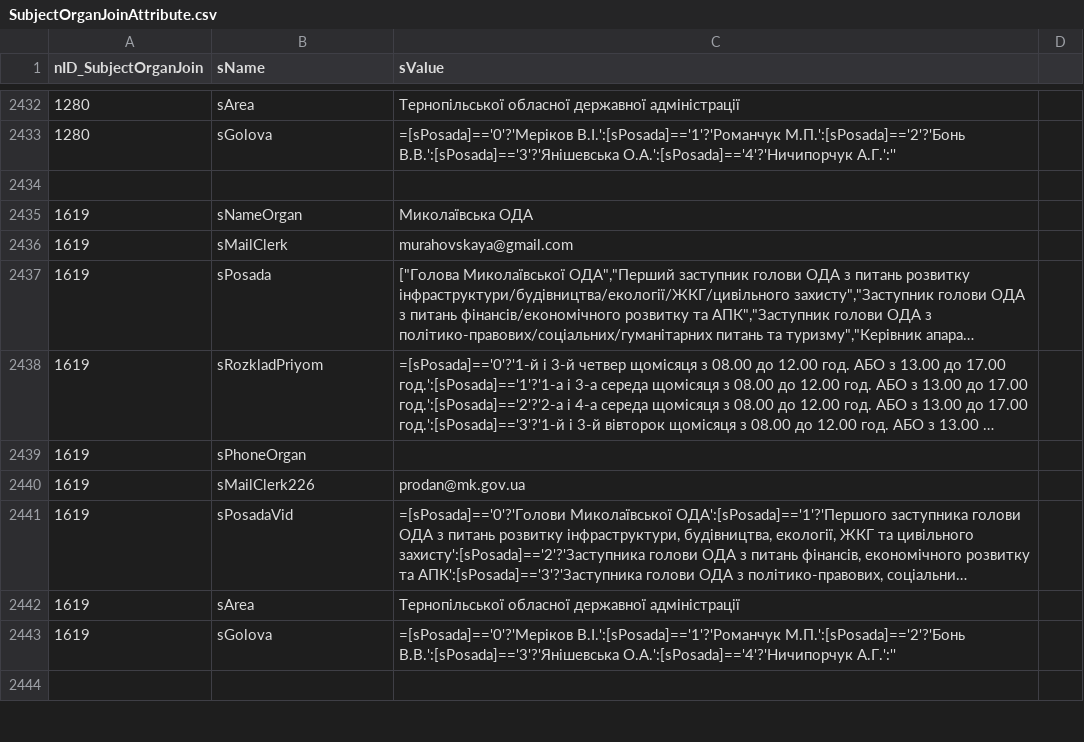
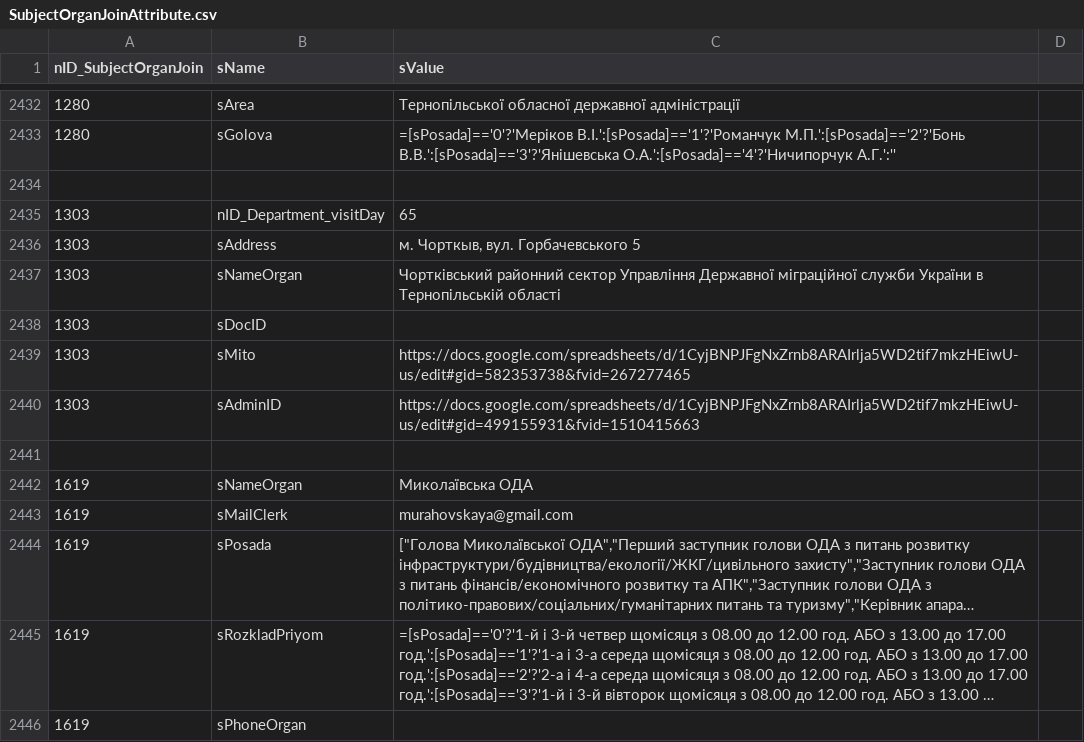
Before and after one commit to iGov-UA/i, a CSV file: wf-central/src/main/resources/data/SubjectOrganJoinAttribute.csv, drawn as a sheet; only a part is shown, gaps mark what is left out; the shorter side is filled out with more unchanged rows; long unchanged cells end in …; the diff names each change by its address in the sheet, - before the commit and + after, or states it on an @@ line.

```diff
--- a/wf-central/src/main/resources/data/SubjectOrganJoinAttribute.csv
+++ b/wf-central/src/main/resources/data/SubjectOrganJoinAttribute.csv
+row 2435: 1303 | nID_Department_visitDay | 65
+row 2436: 1303 | sAddress | м. Чорткыв, вул. Горбачевського 5
+row 2437: 1303 | sNameOrgan | Чортківський районний сектор Управління Державної міграційної служби України в Тернопільській області
+row 2438: 1303 | sDocID
+row 2439: 1303 | sMito | https://docs.google.com/spreadsheets/d/1CyjBNPJFgNxZrnb8ARAIrlja5WD2tif7mkzHEiwU-us/edit#gid=582353738&fvid=267277465
+row 2440: 1303 | sAdminID | https://docs.google.com/spreadsheets/d/1CyjBNPJFgNxZrnb8ARAIrlja5WD2tif7mkzHEiwU-us/edit#gid=499155931&fvid=1510415663
+row 2441: (empty)
```
Also changed, not shown: wf-base/src/main/resources/data/FlowLink.csv, wf-base/src/main/resources/data/FlowProperty.csv, 3 other files.
